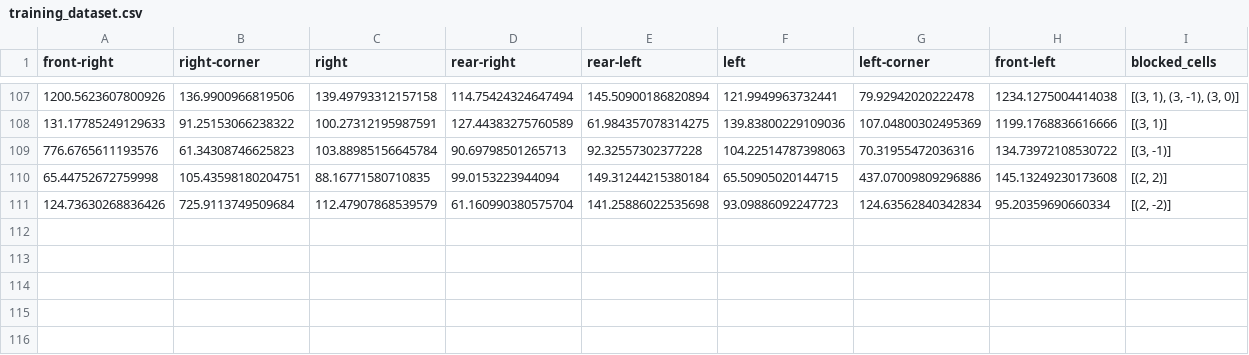
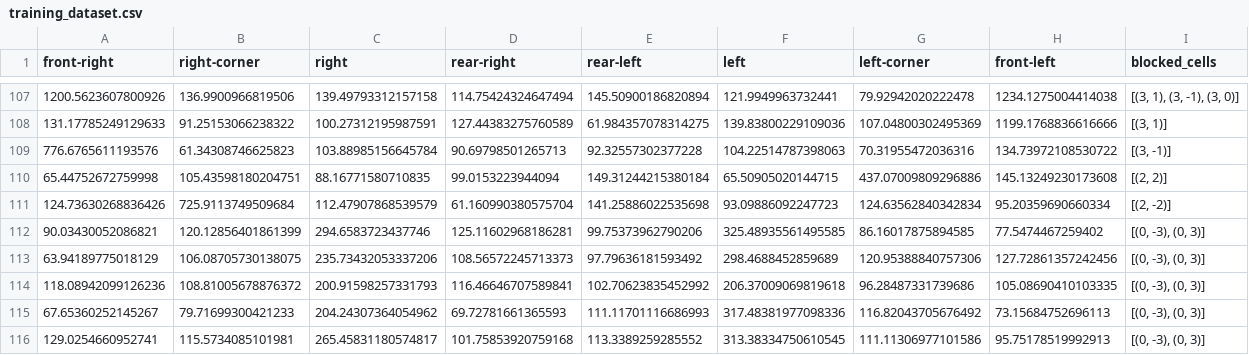
Before and after one commit to supungamlath/RoboGames2022, a CSV file: training_dataset.csv, drawn as a sheet; only a part is shown, gaps mark what is left out.

```diff
--- a/training_dataset.csv
+++ b/training_dataset.csv
@@ -111 +111,6 @@ front-right,right-corner,right,rear-right,rear-left,left,left-corner,front-left,
 124.73630268836426,725.9113749509684,112.47907868539579,61.160990380575704,141.25886022535698,93.09886092247723,124.63562840342834,95.20359690660334,"[(2, -2)]"
+90.03430052086821,120.12856401861399,294.6583723437746,125.11602968186281,99.75373962790206,325.48935561495585,86.16017875894585,77.5474467259402,"[(0, -3), (0, 3)]"
+63.94189775018129,106.08705730138075,235.73432053337206,108.56572245713373,97.79636181593492,298.4688452859689,120.95388840757306,127.72861357242456,"[(0, -3), (0, 3)]"
+118.08942099126236,108.81005678876372,200.91598257331793,116.46646707589841,102.70623835452992,206.37009069819618,96.28487331739686,105.08690410103335,"[(0, -3), (0, 3)]"
+67.65360252145267,79.71699300421233,204.24307364054962,69.72781661365593,111.11701116686993,317.48381977098336,116.82043705676492,73.15684752696113,"[(0, -3), (0, 3)]"
+129.0254660952741,115.5734085101981,265.45831180574817,101.75853920759168,113.3389259285552,313.38334750610545,111.11306977101586,95.75178519992913,"[(0, -3), (0, 3)]"
```
Also changed, not shown: 3 other files.
